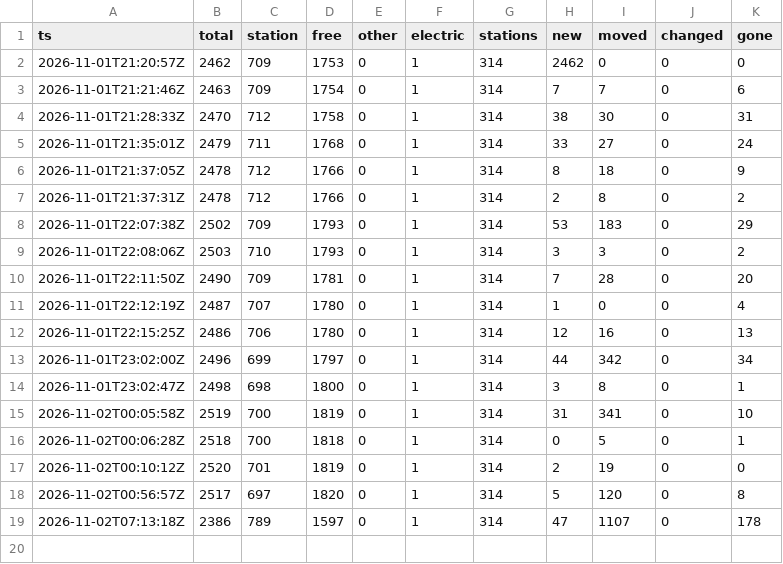
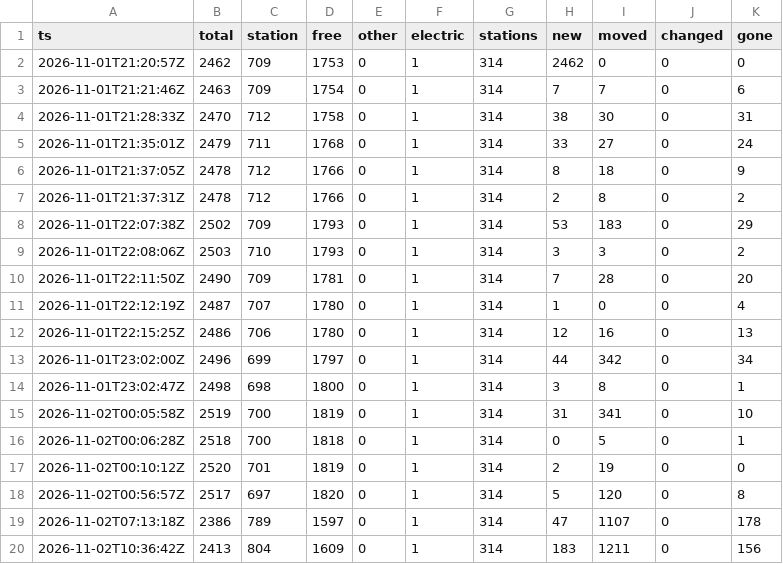
Before and after one commit to eneuberg/kvb-bike-tracker, a CSV file: data/history/runs.csv, drawn as a sheet; the diff names each change by its address in the sheet, - before the commit and + after, or states it on an @@ line.

```diff
--- a/data/history/runs.csv
+++ b/data/history/runs.csv
+row 20: 2026-11-02T10:36:42Z | 2413 | 804 | 1609 | 0 | 1 | 314 | 183 | 1211 | 0 | 156
```
Also changed, not shown: 1 other file.
